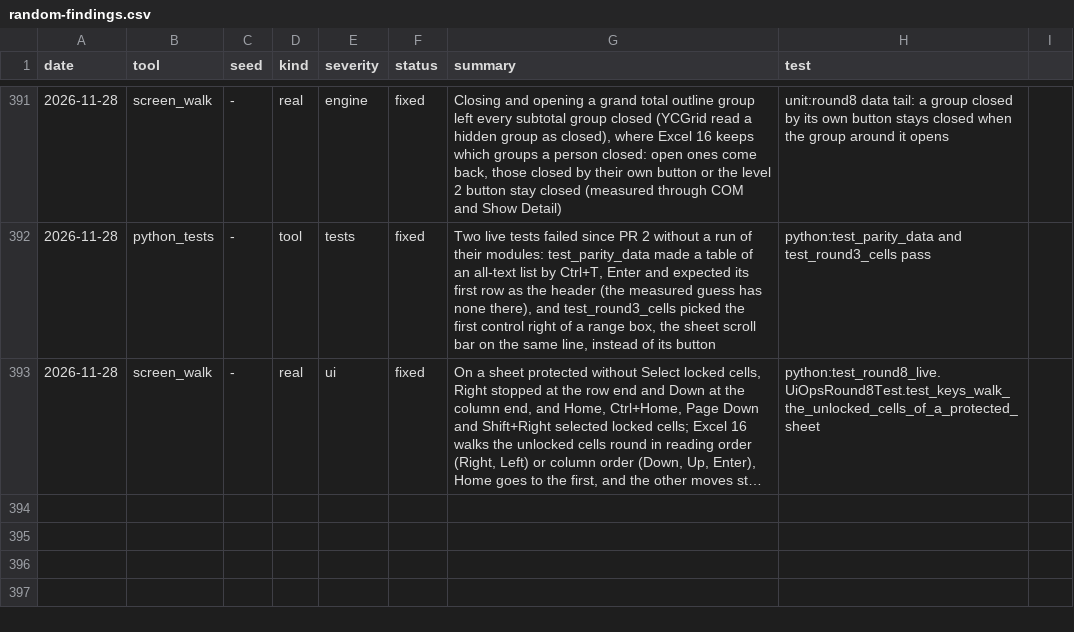
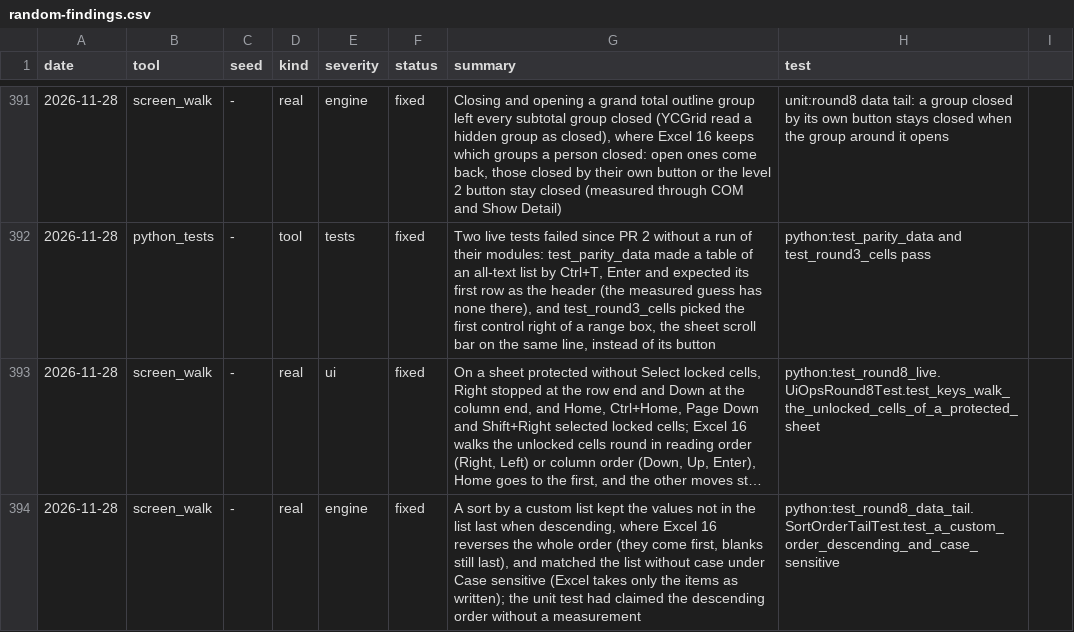
Before and after one commit to ycgrid/ycgrid, a CSV file: docs/random-findings.csv, drawn as a sheet; only a part is shown, gaps mark what is left out; long unchanged cells end in …; the diff names each change by its address in the sheet, - before the commit and + after, or states it on an @@ line.

Commit message:
A custom-order sort reverses the whole order descending and matches case when asked, as Excel does
Descending puts the values not in the list before it (blanks stay last), and Case sensitive takes only the
list's items as they are written (Excel 16, measured through Sort.SortFields.Add with CustomOrder).

```diff
--- a/docs/random-findings.csv
+++ b/docs/random-findings.csv
+row 394: 2026-11-28 | screen_walk | - | real | engine | fixed | A sort by a custom list kept the values not in the list last when descending, where Excel 16 reverses the whole order (they come first, blanks still last), and matched the list without case under Case sensitive (Excel takes only the items as written); the unit test had claimed the descending order without a measurement | python:test_round8_data_tail.SortOrderTailTest.test_a_custom_order_descending_and_case_sensitive
```
Also changed, not shown: docs/random-runs.csv, 4 other files.
